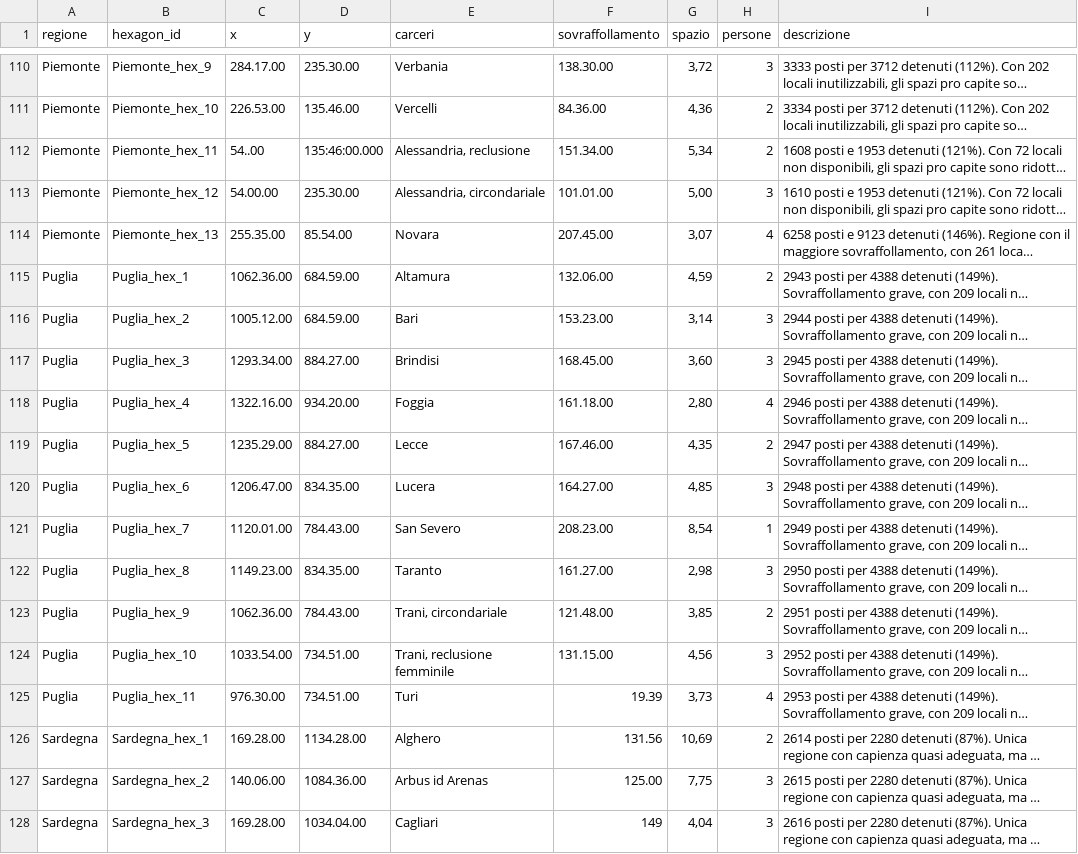
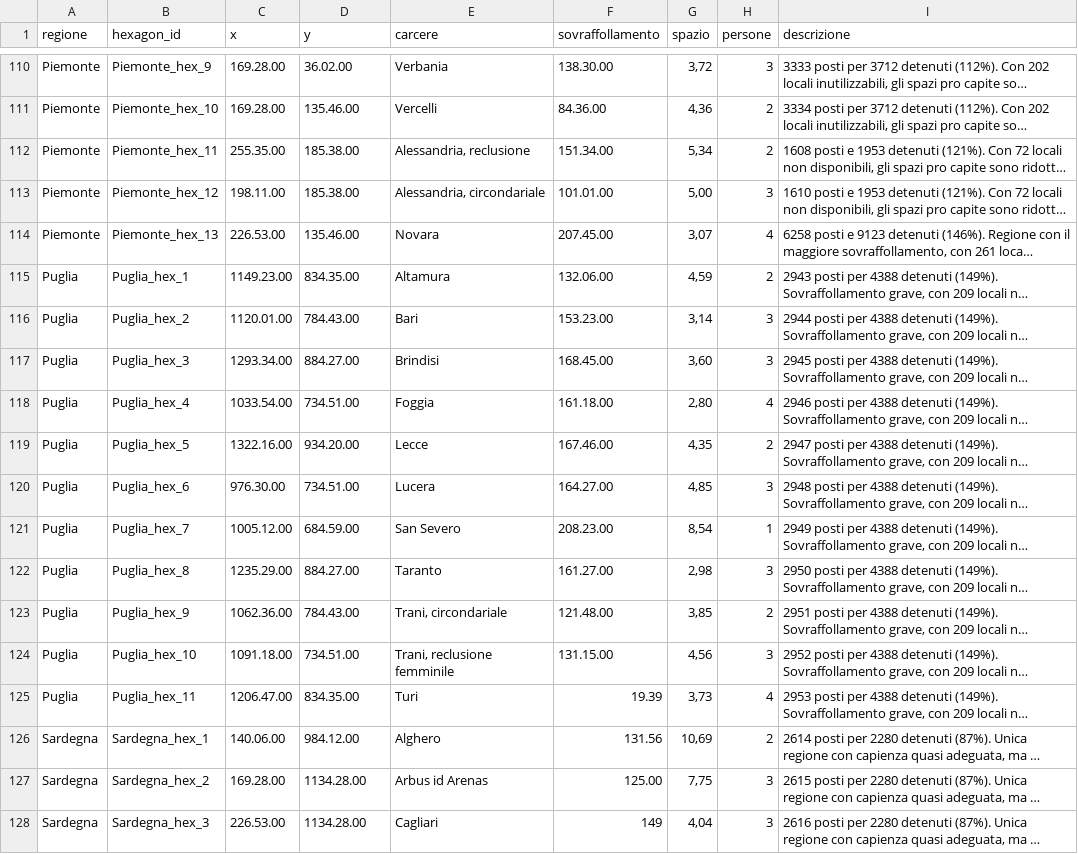
Before and after one commit to fabiocastagna/test_1, a CSV file: Database/coordinate_dacompletare.csv, drawn as a sheet; only a part is shown, gaps mark what is left out; long unchanged cells end in …; the diff covers the shown part only; the diff names each change by its address in the sheet, - before the commit and + after, or states it on an @@ line.

```diff
--- a/Database/coordinate_dacompletare.csv
+++ b/Database/coordinate_dacompletare.csv
-E1: carceri
+E1: carcere
-C110 (x): 284.17.00
+C110 (x): 169.28.00
-D110 (y): 235.30.00
+D110 (y): 36.02.00
-C111 (x): 226.53.00
+C111 (x): 169.28.00
-C112 (x): 54..00
+C112 (x): 255.35.00
-D112 (y): 135:46:00.000
+D112 (y): 185.38.00
-C113 (x): 54.00.00
+C113 (x): 198.11.00
-D113 (y): 235.30.00
+D113 (y): 185.38.00
-C114 (x): 255.35.00
+C114 (x): 226.53.00
-D114 (y): 85.54.00
+D114 (y): 135.46.00
-C115 (x): 1062.36.00
+C115 (x): 1149.23.00
-D115 (y): 684.59.00
+D115 (y): 834.35.00
-C116 (x): 1005.12.00
+C116 (x): 1120.01.00
-D116 (y): 684.59.00
+D116 (y): 784.43.00
-C118 (x): 1322.16.00
+C118 (x): 1033.54.00
-D118 (y): 934.20.00
+D118 (y): 734.51.00
-C119 (x): 1235.29.00
+C119 (x): 1322.16.00
-D119 (y): 884.27.00
+D119 (y): 934.20.00
-C120 (x): 1206.47.00
+C120 (x): 976.30.00
-D120 (y): 834.35.00
+D120 (y): 734.51.00
-C121 (x): 1120.01.00
+C121 (x): 1005.12.00
-D121 (y): 784.43.00
+D121 (y): 684.59.00
-C122 (x): 1149.23.00
+C122 (x): 1235.29.00
-D122 (y): 834.35.00
+D122 (y): 884.27.00
-C124 (x): 1033.54.00
+C124 (x): 1091.18.00
-C125 (x): 976.30.00
+C125 (x): 1206.47.00
-D125 (y): 734.51.00
+D125 (y): 834.35.00
-C126 (x): 169.28.00
+C126 (x): 140.06.00
-D126 (y): 1134.28.00
+D126 (y): 984.12.00
-C127 (x): 140.06.00
+C127 (x): 169.28.00
-D127 (y): 1084.36.00
+D127 (y): 1134.28.00
-C128 (x): 169.28.00
+C128 (x): 226.53.00
-D128 (y): 1034.04.00
+D128 (y): 1134.28.00
```
Also changed, not shown: 1 removed row and 139 edited cells elsewhere in this file, 8 other files.
